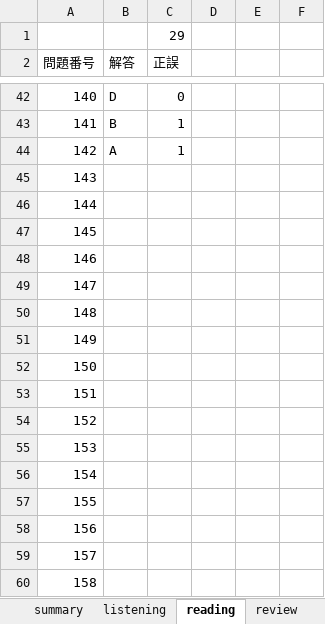
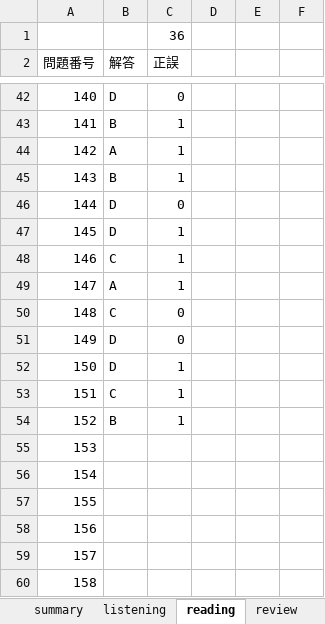
Before and after one commit to Shinichi0713/english-study, an Excel workbook: l_r/2nd.xlsx, sheet reading, drawn as a sheet; only a part is shown, gaps mark what is left out; values as stored, in another font and other column widths than the file's, no borders; the diff names each change by its address in the sheet, - before the commit and + after, or states it on an @@ line.

```diff
--- a/l_r/2nd.xlsx (sheet reading)
+++ b/l_r/2nd.xlsx (sheet reading)
-C1 (正誤): 29
+C1 (正誤): 36
-B45 (解答): (empty)
+B45 (解答): B
-C45 (正誤): (empty)
+C45 (正誤): 1
-B46:B47 (解答): (empty)
+B46:B47 (解答): D
-C46 (正誤): (empty)
+C46 (正誤): 0
-C47:C49 (正誤): (empty)
+C47:C49 (正誤): 1
-B48 (解答): (empty)
+B48 (解答): C
-B49 (解答): (empty)
+B49 (解答): A
-B50 (解答): (empty)
+B50 (解答): C
-C50:C51 (正誤): (empty)
+C50:C51 (正誤): 0
-B51:B52 (解答): (empty)
+B51:B52 (解答): D
-C52:C54 (正誤): (empty)
+C52:C54 (正誤): 1
-B53 (解答): (empty)
+B53 (解答): C
-B54 (解答): (empty)
+B54 (解答): B
```
Also changed, not shown: sheet summary, words.xlsx.
